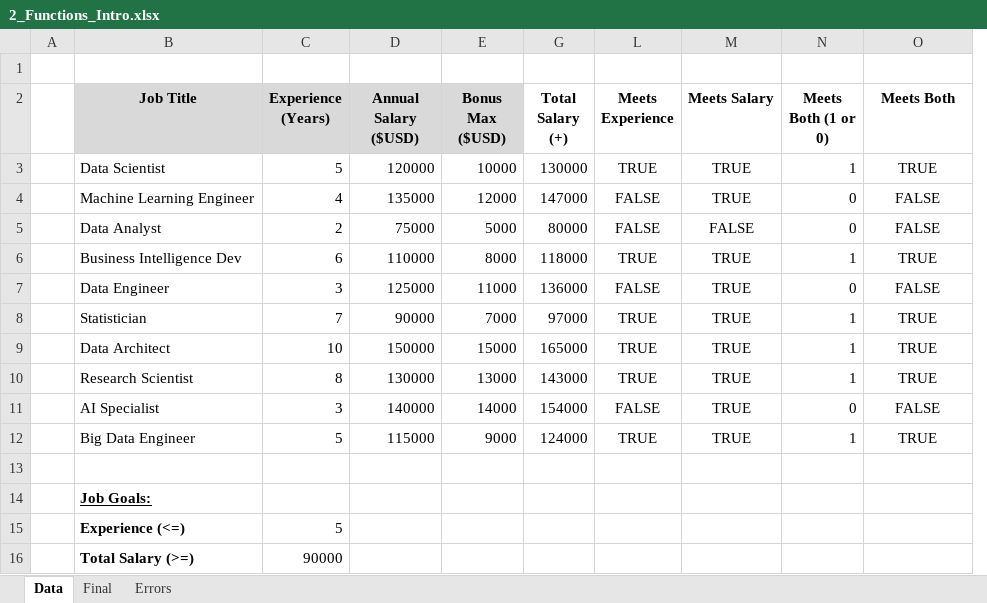
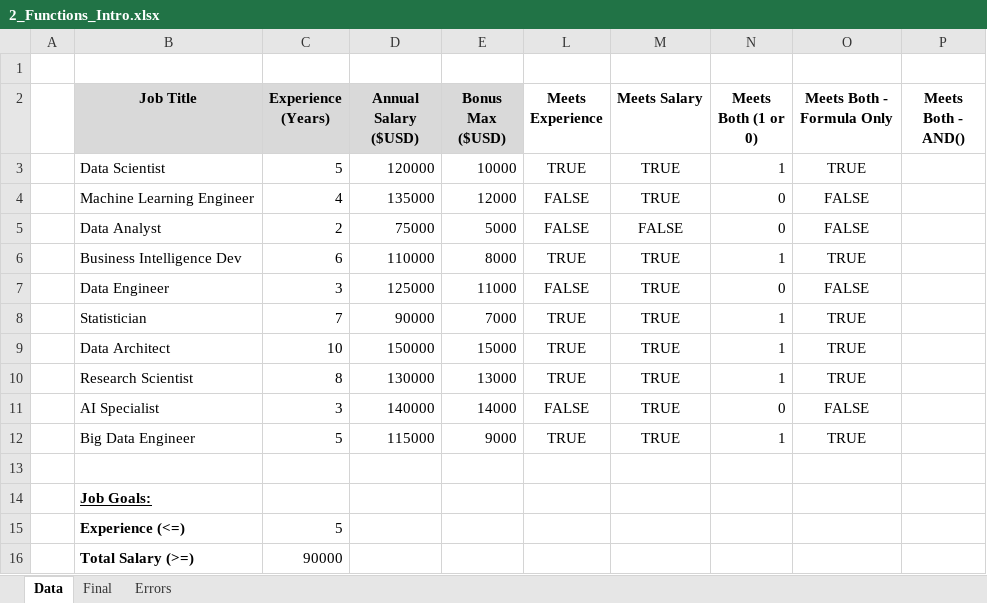
Before and after one commit to lukebarousse/Excel_Data_Analytics_Course, an Excel workbook: 2_Formulas_Functions/2_Functions_Intro.xlsx, sheet Data, drawn as a sheet; values as stored, in another font and other column widths than the file's, no borders; removed rows and columns are numbered as before the commit, all else as after; the diff names each change by its address in the sheet, - before the commit and + after, or states it on an @@ line.

```diff
--- a/2_Formulas_Functions/2_Functions_Intro.xlsx (sheet Data)
+++ b/2_Formulas_Functions/2_Functions_Intro.xlsx (sheet Data)
@@ column G (Total Salary (+)) hidden, rows 3-12: 130000 | 147000 | 80000 | 118000 | 136000 | 97000 | 165000 | 143000 | 154000 | 124000 @@
+column P (Meets Both - AND()), empty
-O2: Meets Both
+O2: Meets Both - Formula Only
```
Also changed, not shown: 2_Formulas_Functions/1_Formulas_Intro.xlsx.
